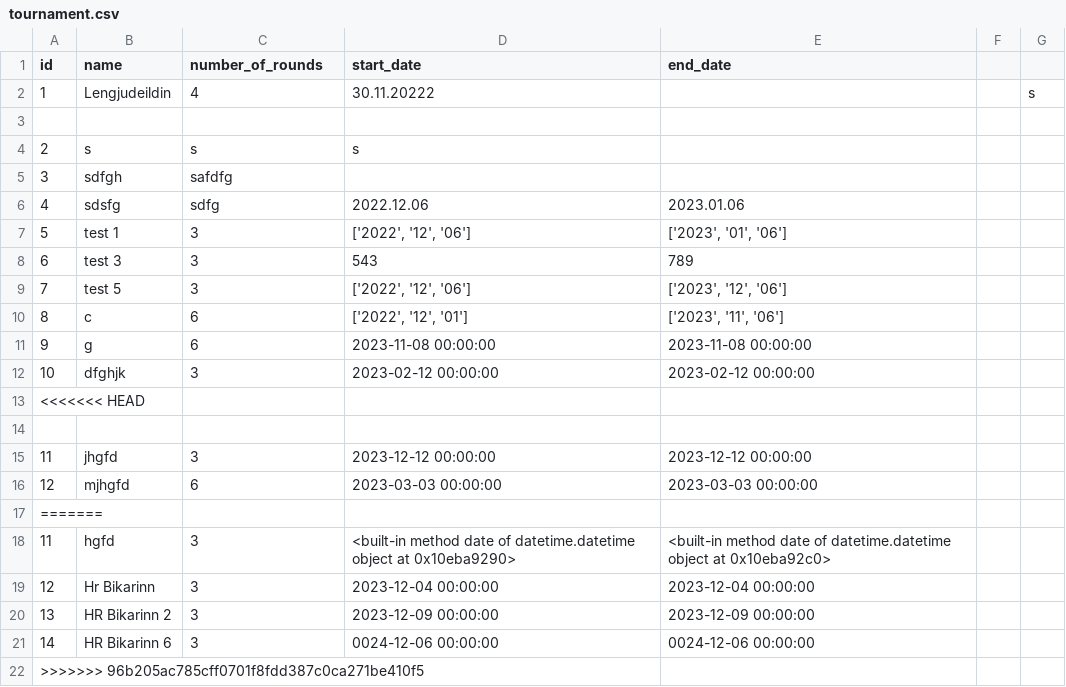
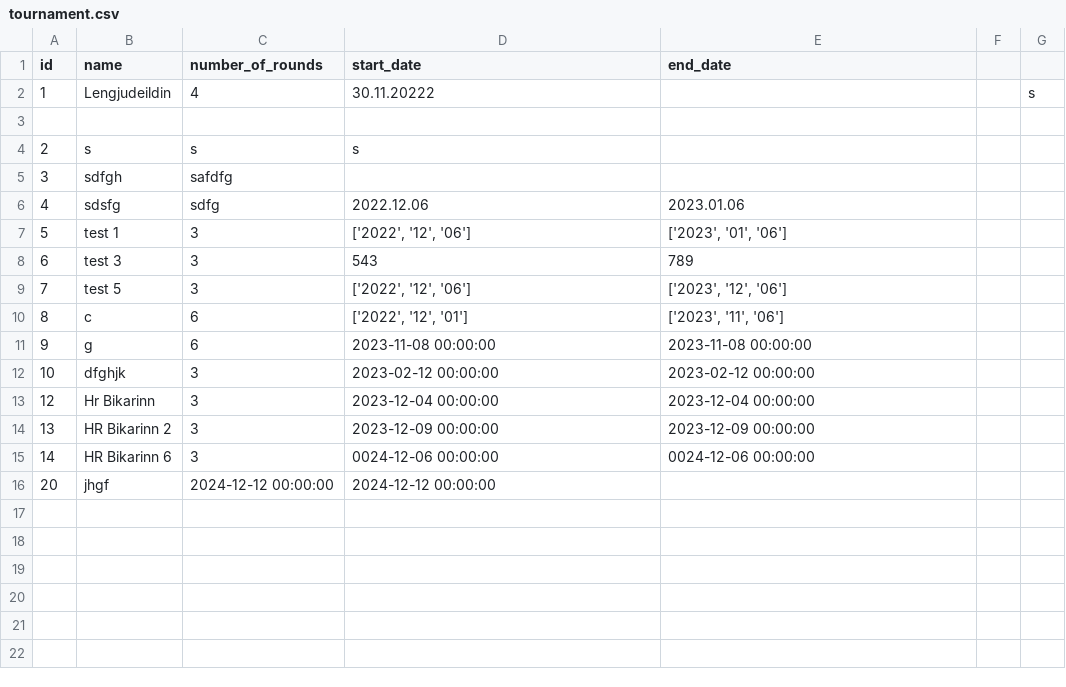
Before and after one commit to gudlaugvest/hopur-8, a CSV file: file/tournament.csv, drawn as a sheet; removed rows and columns are numbered as before the commit, all else as after; the diff names each change by its address in the sheet, - before the commit and + after, or states it on an @@ line.

Commit message:
hi

```diff
--- a/file/tournament.csv
+++ b/file/tournament.csv
-row 13: <<<<<<< HEAD
-row 14: (empty)
-row 15: 11 | jhgfd | 3 | 2023-12-12 00:00:00 | 2023-12-12 00:00:00
-row 16: 12 | mjhgfd | 6 | 2023-03-03 00:00:00 | 2023-03-03 00:00:00
-row 17: =======
-row 18: 11 | hgfd | 3 | <built-in method date of datetime.datetime object at 0x10eba9290> | <built-in method date of datetime.datetime object at 0x10eba92c0>
-row 22: >>>>>>> 96b205ac785cff0701f8fdd387c0ca271be410f5
+row 16: 20 | jhgf | 2024-12-12 00:00:00 | 2024-12-12 00:00:00
```
